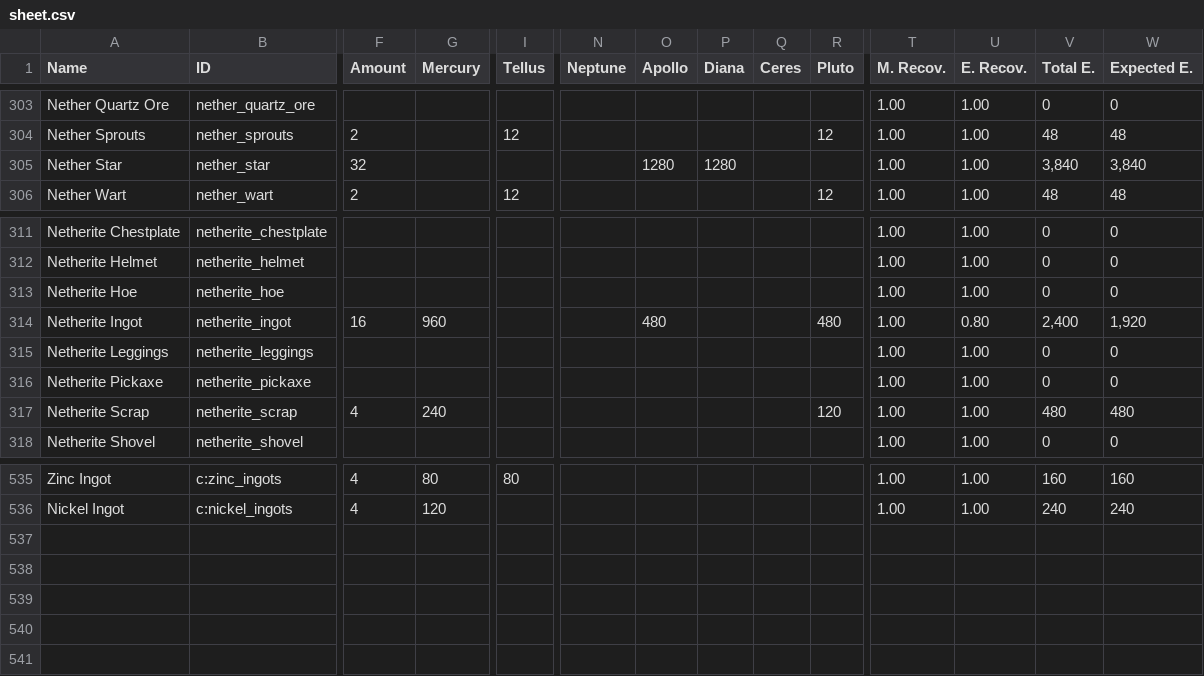
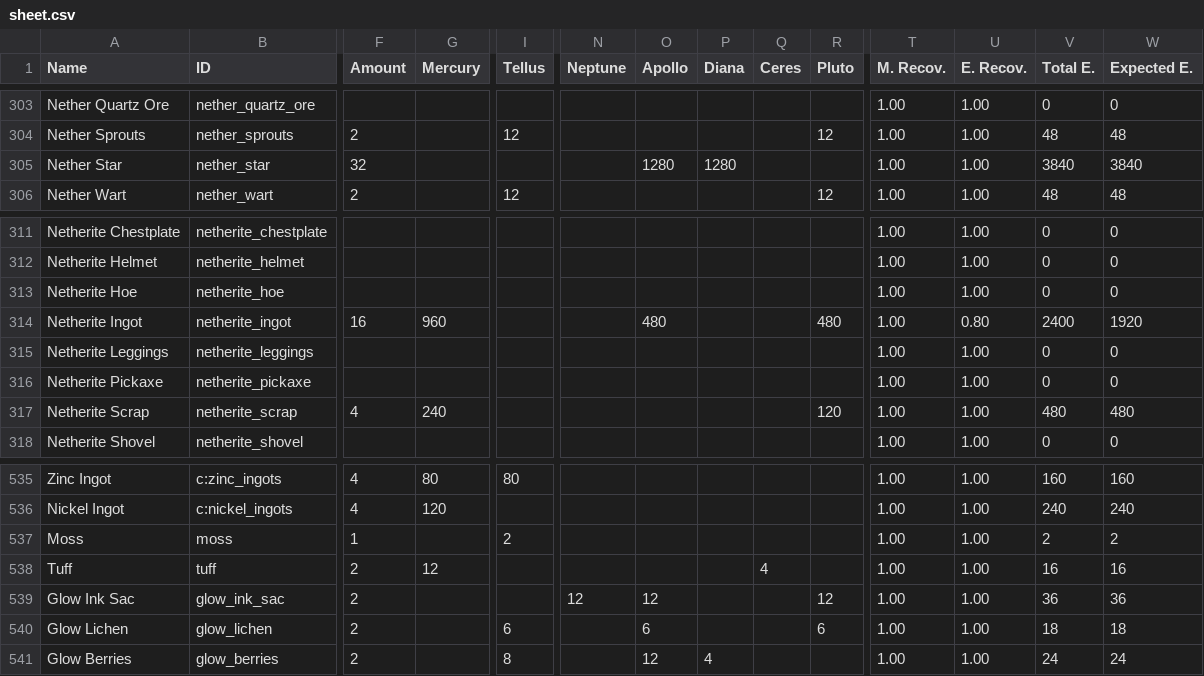
Before and after one commit to CafeteriaGuild/Art-of-Alchemy, a CSV file: src/main/resources/data/artofalchemy/recipes/sheet.csv, drawn as a sheet; only a part is shown, gaps mark what is left out; rows hold the shown columns only; the diff names each change by its address in the sheet, - before the commit and + after, or states it on an @@ line.

Commit message:
Add basic 1.17 items Convert format (unintentional but accepted)

```diff
--- a/src/main/resources/data/artofalchemy/recipes/sheet.csv
+++ b/src/main/resources/data/artofalchemy/recipes/sheet.csv
-V305 (Total E.): 3,840
+V305 (Total E.): 3840
-W305 (Expected E.): 3,840
+W305 (Expected E.): 3840
-V314 (Total E.): 2,400
+V314 (Total E.): 2400
-W314 (Expected E.): 1,920
+W314 (Expected E.): 1920
+row 537: Moss | moss | 1 |  | 2 |  |  |  |  |  | 1.00 | 1.00 | 2 | 2
+row 538: Tuff | tuff | 2 | 12 |  |  |  |  | 4 |  | 1.00 | 1.00 | 16 | 16
+row 539: Glow Ink Sac | glow_ink_sac | 2 |  |  | 12 | 12 |  |  | 12 | 1.00 | 1.00 | 36 | 36
+row 540: Glow Lichen | glow_lichen | 2 |  | 6 |  | 6 |  |  | 6 | 1.00 | 1.00 | 18 | 18
+row 541: Glow Berries | glow_berries | 2 |  | 8 |  | 12 | 4 |  |  | 1.00 | 1.00 | 24 | 24
```
